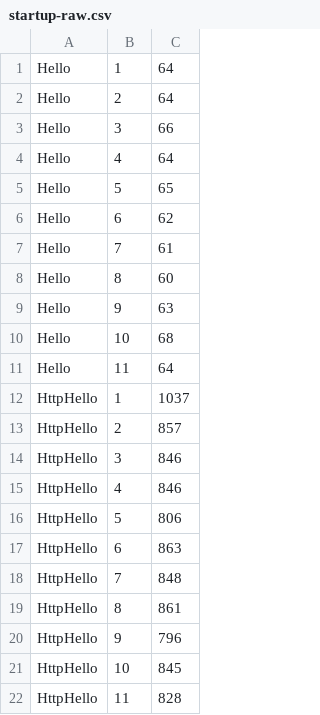
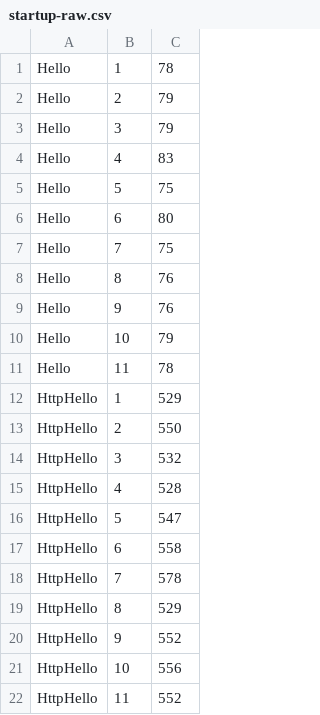
Before and after one commit to hoso8722/code-to-design-sample, a CSV file: jvm-execution-01/startup-raw.csv, drawn as a sheet.

```diff
--- a/jvm-execution-01/startup-raw.csv
+++ b/jvm-execution-01/startup-raw.csv
@@ -1,22 +1,22 @@
-Hello,1,64
-Hello,2,64
-Hello,3,66
-Hello,4,64
-Hello,5,65
-Hello,6,62
-Hello,7,61
-Hello,8,60
-Hello,9,63
-Hello,10,68
-Hello,11,64
-HttpHello,1,1037
-HttpHello,2,857
-HttpHello,3,846
-HttpHello,4,846
-HttpHello,5,806
-HttpHello,6,863
-HttpHello,7,848
-HttpHello,8,861
-HttpHello,9,796
-HttpHello,10,845
-HttpHello,11,828
+Hello,1,78
+Hello,2,79
+Hello,3,79
+Hello,4,83
+Hello,5,75
+Hello,6,80
+Hello,7,75
+Hello,8,76
+Hello,9,76
+Hello,10,79
+Hello,11,78
+HttpHello,1,529
+HttpHello,2,550
+HttpHello,3,532
+HttpHello,4,528
+HttpHello,5,547
+HttpHello,6,558
+HttpHello,7,578
+HttpHello,8,529
+HttpHello,9,552
+HttpHello,10,556
+HttpHello,11,552
```
Also changed, not shown: jvm-execution-01/startup.csv, jvm-execution-02/trace-jit.csv, 47 other files.
